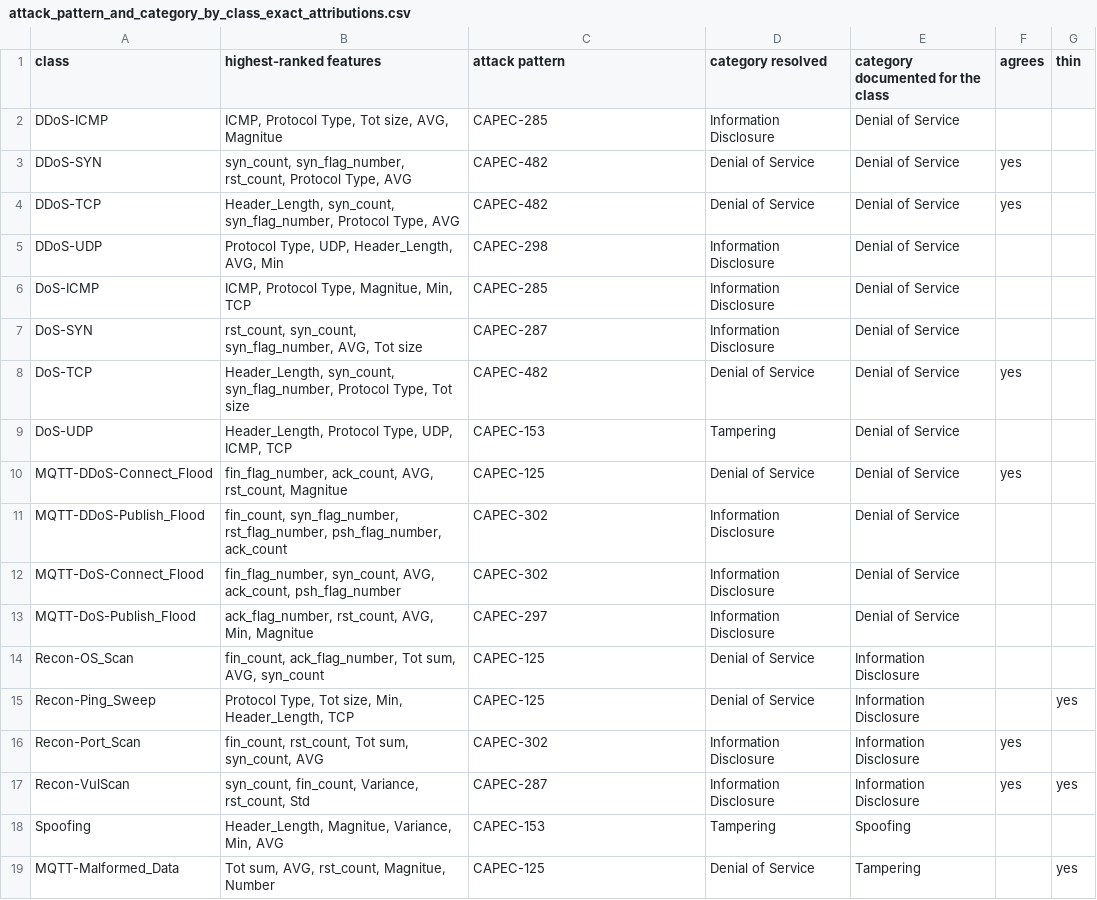
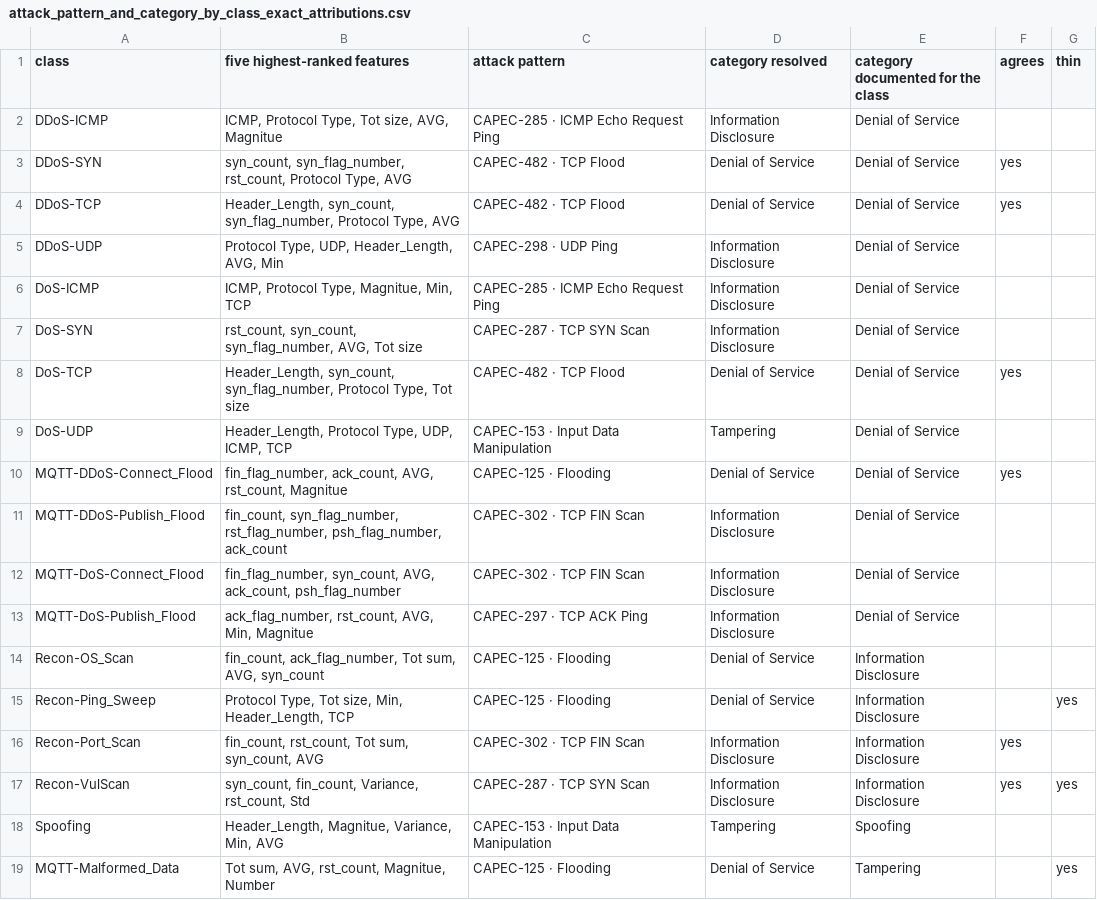
Before and after one commit to AGREWAL14/AG_PRAXIS, a CSV file: results/chapter4/tables/attack_pattern_and_category_by_class_exact_attributions.csv, drawn as a sheet.

```diff
--- a/results/chapter4/tables/attack_pattern_and_category_by_class_exact_attributions.csv
+++ b/results/chapter4/tables/attack_pattern_and_category_by_class_exact_attributions.csv
@@ -1,19 +1,19 @@
-class,highest-ranked features,attack pattern,category resolved,category documented for the class,agrees,thin
-DDoS-ICMP,"ICMP, Protocol Type, Tot size, AVG, Magnitue",CAPEC-285,Information Disclosure,Denial of Service,,
-DDoS-SYN,"syn_count, syn_flag_number, rst_count, Protocol Type, AVG",CAPEC-482,Denial of Service,Denial of Service,yes,
-DDoS-TCP,"Header_Length, syn_count, syn_flag_number, Protocol Type, AVG",CAPEC-482,Denial of Service,Denial of Service,yes,
-DDoS-UDP,"Protocol Type, UDP, Header_Length, AVG, Min",CAPEC-298,Information Disclosure,Denial of Service,,
-DoS-ICMP,"ICMP, Protocol Type, Magnitue, Min, TCP",CAPEC-285,Information Disclosure,Denial of Service,,
-DoS-SYN,"rst_count, syn_count, syn_flag_number, AVG, Tot size",CAPEC-287,Information Disclosure,Denial of Service,,
-DoS-TCP,"Header_Length, syn_count, syn_flag_number, Protocol Type, Tot size",CAPEC-482,Denial of Service,Denial of Service,yes,
-DoS-UDP,"Header_Length, Protocol Type, UDP, ICMP, TCP",CAPEC-153,Tampering,Denial of Service,,
-MQTT-DDoS-Connect_Flood,"fin_flag_number, ack_count, AVG, rst_count, Magnitue",CAPEC-125,Denial of Service,Denial of Service,yes,
-MQTT-DDoS-Publish_Flood,"fin_count, syn_flag_number, rst_flag_number, psh_flag_number, ack_count",CAPEC-302,Information Disclosure,Denial of Service,,
-MQTT-DoS-Connect_Flood,"fin_flag_number, syn_count, AVG, ack_count, psh_flag_number",CAPEC-302,Information Disclosure,Denial of Service,,
-MQTT-DoS-Publish_Flood,"ack_flag_number, rst_count, AVG, Min, Magnitue",CAPEC-297,Information Disclosure,Denial of Service,,
-Recon-OS_Scan,"fin_count, ack_flag_number, Tot sum, AVG, syn_count",CAPEC-125,Denial of Service,Information Disclosure,,
-Recon-Ping_Sweep,"Protocol Type, Tot size, Min, Header_Length, TCP",CAPEC-125,Denial of Service,Information Disclosure,,yes
-Recon-Port_Scan,"fin_count, rst_count, Tot sum, syn_count, AVG",CAPEC-302,Information Disclosure,Information Disclosure,yes,
-Recon-VulScan,"syn_count, fin_count, Variance, rst_count, Std",CAPEC-287,Information Disclosure,Information Disclosure,yes,yes
-Spoofing,"Header_Length, Magnitue, Variance, Min, AVG",CAPEC-153,Tampering,Spoofing,,
-MQTT-Malformed_Data,"Tot sum, AVG, rst_count, Magnitue, Number",CAPEC-125,Denial of Service,Tampering,,yes
+class,five highest-ranked features,attack pattern,category resolved,category documented for the class,agrees,thin
+DDoS-ICMP,"ICMP, Protocol Type, Tot size, AVG, Magnitue",CAPEC-285 · ICMP Echo Request Ping,Information Disclosure,Denial of Service,,
+DDoS-SYN,"syn_count, syn_flag_number, rst_count, Protocol Type, AVG",CAPEC-482 · TCP Flood,Denial of Service,Denial of Service,yes,
+DDoS-TCP,"Header_Length, syn_count, syn_flag_number, Protocol Type, AVG",CAPEC-482 · TCP Flood,Denial of Service,Denial of Service,yes,
+DDoS-UDP,"Protocol Type, UDP, Header_Length, AVG, Min",CAPEC-298 · UDP Ping,Information Disclosure,Denial of Service,,
+DoS-ICMP,"ICMP, Protocol Type, Magnitue, Min, TCP",CAPEC-285 · ICMP Echo Request Ping,Information Disclosure,Denial of Service,,
+DoS-SYN,"rst_count, syn_count, syn_flag_number, AVG, Tot size",CAPEC-287 · TCP SYN Scan,Information Disclosure,Denial of Service,,
+DoS-TCP,"Header_Length, syn_count, syn_flag_number, Protocol Type, Tot size",CAPEC-482 · TCP Flood,Denial of Service,Denial of Service,yes,
+DoS-UDP,"Header_Length, Protocol Type, UDP, ICMP, TCP",CAPEC-153 · Input Data Manipulation,Tampering,Denial of Service,,
+MQTT-DDoS-Connect_Flood,"fin_flag_number, ack_count, AVG, rst_count, Magnitue",CAPEC-125 · Flooding,Denial of Service,Denial of Service,yes,
+MQTT-DDoS-Publish_Flood,"fin_count, syn_flag_number, rst_flag_number, psh_flag_number, ack_count",CAPEC-302 · TCP FIN Scan,Information Disclosure,Denial of Service,,
+MQTT-DoS-Connect_Flood,"fin_flag_number, syn_count, AVG, ack_count, psh_flag_number",CAPEC-302 · TCP FIN Scan,Information Disclosure,Denial of Service,,
+MQTT-DoS-Publish_Flood,"ack_flag_number, rst_count, AVG, Min, Magnitue",CAPEC-297 · TCP ACK Ping,Information Disclosure,Denial of Service,,
+Recon-OS_Scan,"fin_count, ack_flag_number, Tot sum, AVG, syn_count",CAPEC-125 · Flooding,Denial of Service,Information Disclosure,,
+Recon-Ping_Sweep,"Protocol Type, Tot size, Min, Header_Length, TCP",CAPEC-125 · Flooding,Denial of Service,Information Disclosure,,yes
+Recon-Port_Scan,"fin_count, rst_count, Tot sum, syn_count, AVG",CAPEC-302 · TCP FIN Scan,Information Disclosure,Information Disclosure,yes,
+Recon-VulScan,"syn_count, fin_count, Variance, rst_count, Std",CAPEC-287 · TCP SYN Scan,Information Disclosure,Information Disclosure,yes,yes
+Spoofing,"Header_Length, Magnitue, Variance, Min, AVG",CAPEC-153 · Input Data Manipulation,Tampering,Spoofing,,
+MQTT-Malformed_Data,"Tot sum, AVG, rst_count, Magnitue, Number",CAPEC-125 · Flooding,Denial of Service,Tampering,,yes
```
Also changed, not shown: results/chapter4/tables/attack_pattern_and_category_by_class.csv, 19 other files.
